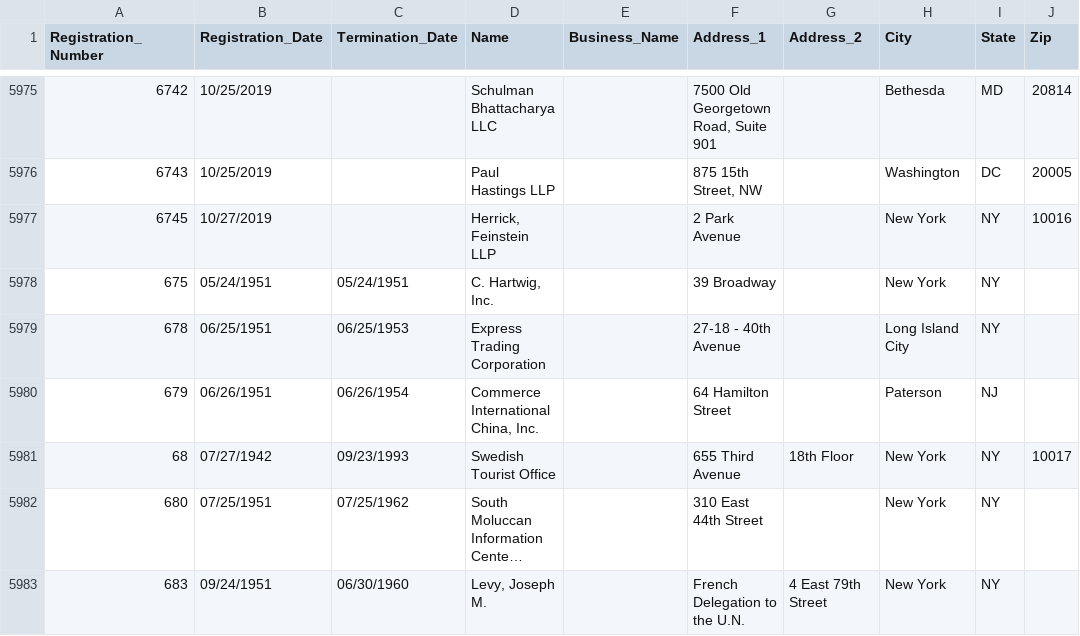
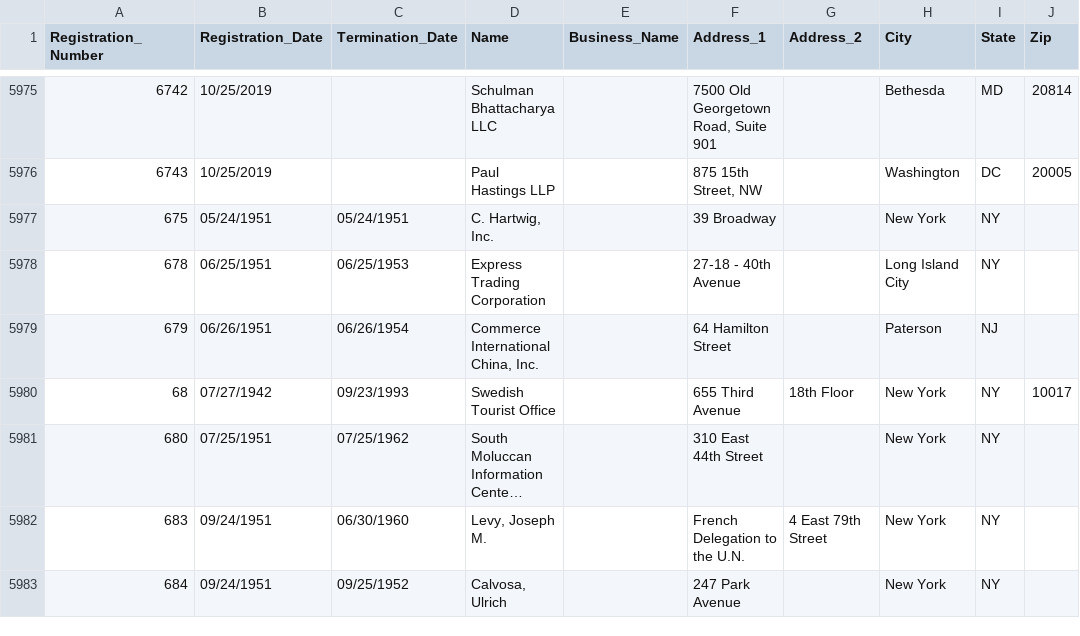
Before and after one commit to simonw/fara-history, a CSV file: FARA_All_Registrants.csv, drawn as a sheet; only a part is shown, gaps mark what is left out; the shorter side is filled out with more unchanged rows; long unchanged cells end in ….

Commit message:
1 row removed
  Registration_Number: 6745
  Registration_Date: 10/27/2019
  Termination_Date:
  Name: Herrick, Feinstein LLP
  Business_Name:
  Address_1: 2 Park Avenue
  Address_2:
  City: New York
  State: NY
  Zip: 10016

[skip ci]

```diff
--- a/FARA_All_Registrants.csv
+++ b/FARA_All_Registrants.csv
@@ -5976,3 +5976,2 @@
 "6743","10/25/2019","","Paul Hastings LLP","","875 15th Street, NW","","Washington","DC","20005"
-"6745","10/27/2019","","Herrick, Feinstein LLP","","2 Park Avenue","","New York","NY","10016"
 "675","05/24/1951","05/24/1951","C. Hartwig, Inc.","","39 Broadway","","New York","NY",""
```
